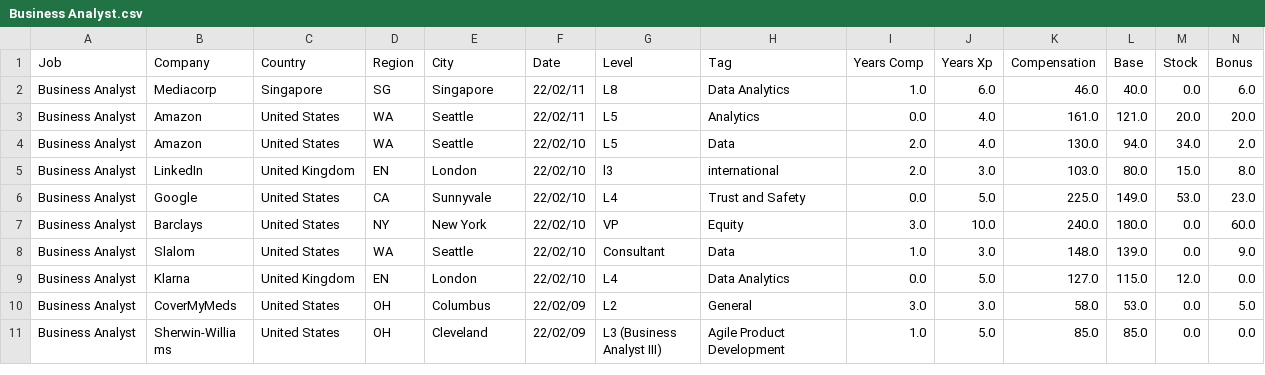
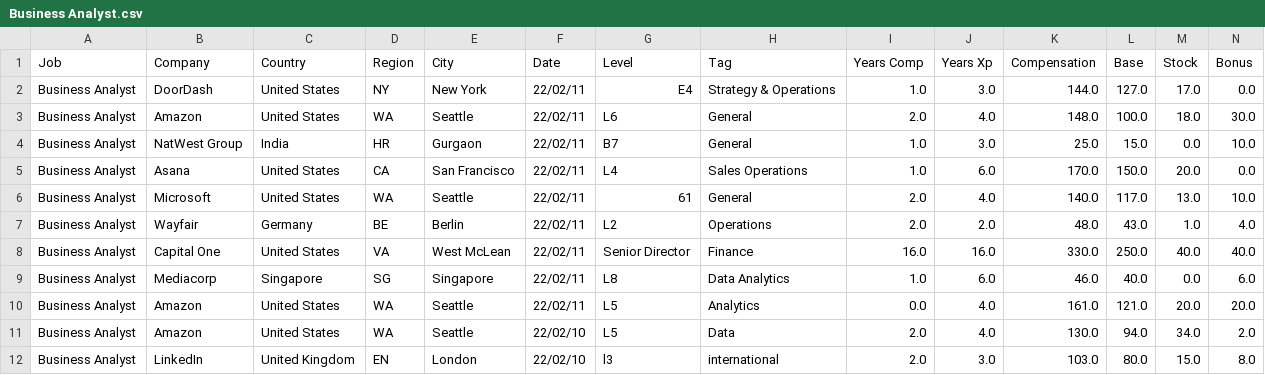
Before and after one commit to afruoy/scraper-levels.fyi, a CSV file: db/Business Analyst.csv, drawn as a sheet; only a part is shown; the shorter side is filled out with more unchanged rows; rows hold the shown columns only; the diff names each change by its address in the sheet, - before the commit and + after, or states it on an @@ line.

```diff
--- a/db/Business Analyst.csv
+++ b/db/Business Analyst.csv
+row 2: Business Analyst | DoorDash | United States | NY | New York | 22/02/11 | E4 | Strategy & Operations | 1.0 | 3.0 | 144.0 | 127.0 | 17.0 | 0.0
+row 3: Business Analyst | Amazon | United States | WA | Seattle | 22/02/11 | L6 | General | 2.0 | 4.0 | 148.0 | 100.0 | 18.0 | 30.0
+row 4: Business Analyst | NatWest Group | India | HR | Gurgaon | 22/02/11 | B7 | General | 1.0 | 3.0 | 25.0 | 15.0 | 0.0 | 10.0
+row 5: Business Analyst | Asana | United States | CA | San Francisco | 22/02/11 | L4 | Sales Operations | 1.0 | 6.0 | 170.0 | 150.0 | 20.0 | 0.0
+row 6: Business Analyst | Microsoft | United States | WA | Seattle | 22/02/11 | 61 | General | 2.0 | 4.0 | 140.0 | 117.0 | 13.0 | 10.0
+row 7: Business Analyst | Wayfair | Germany | BE | Berlin | 22/02/11 | L2 | Operations | 2.0 | 2.0 | 48.0 | 43.0 | 1.0 | 4.0
+row 8: Business Analyst | Capital One | United States | VA | West McLean | 22/02/11 | Senior Director | Finance | 16.0 | 16.0 | 330.0 | 250.0 | 40.0 | 40.0
```
Also changed, not shown: db/Data Scientist.csv, db/Hardware Engineer.csv, 13 other files.
